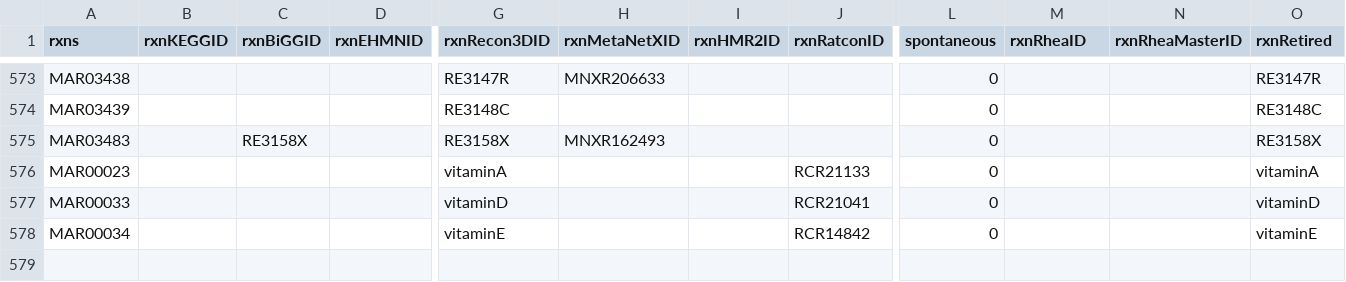
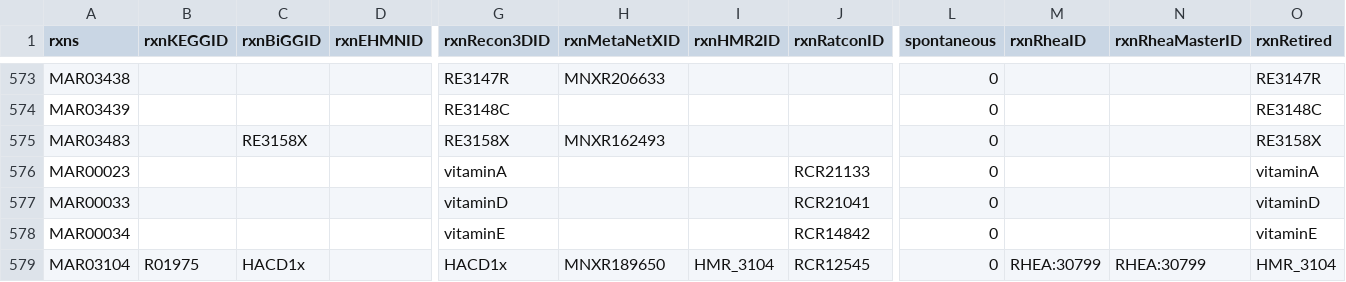
Before and after one commit to SysBioChalmers/Human-GEM, a TSV file: data/deprecatedIdentifiers/deprecatedReactions.tsv, drawn as a sheet; only a part is shown, gaps mark what is left out; rows hold the shown columns only; the diff names each change by its address in the sheet, - before the commit and + after, or states it on an @@ line.

```diff
--- a/data/deprecatedIdentifiers/deprecatedReactions.tsv
+++ b/data/deprecatedIdentifiers/deprecatedReactions.tsv
+row 579: MAR03104 | R01975 | HACD1x |  | HACD1x | MNXR189650 | HMR_3104 | RCR12545 | 0 | RHEA:30799 | RHEA:30799 | HMR_3104
```
Also changed, not shown: data/deprecatedIdentifiers/deprecatedMetabolites.tsv, data/thermodynamics/reactionDeltaG.tsv, 3 other files.
